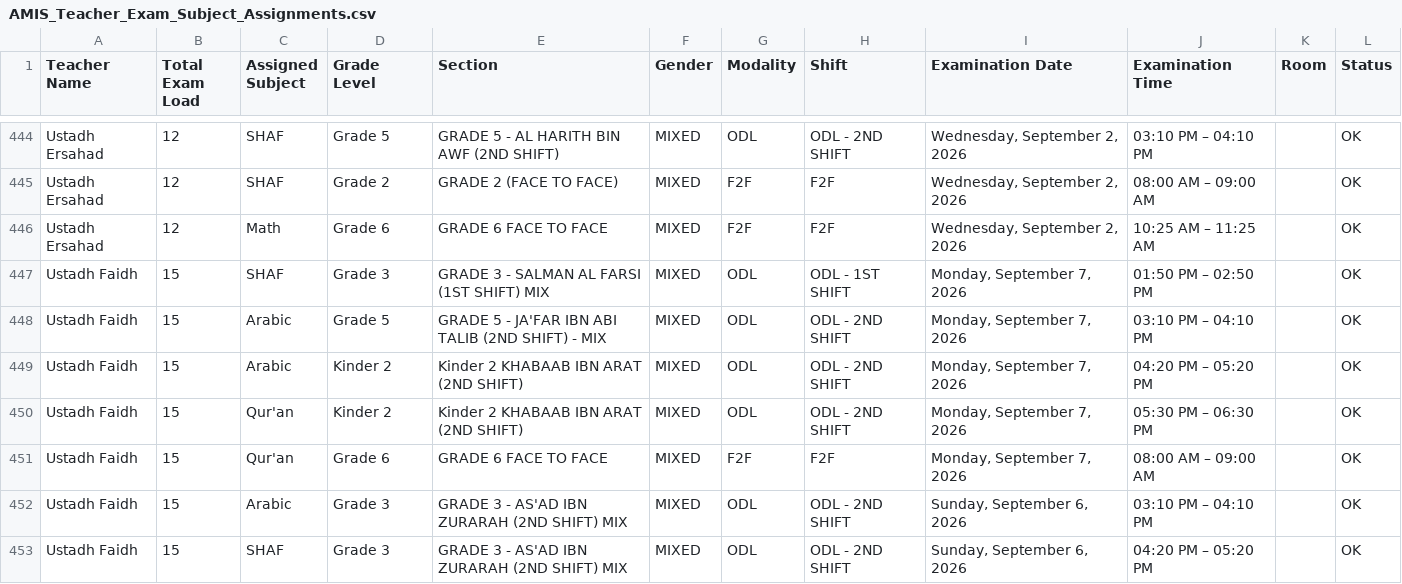
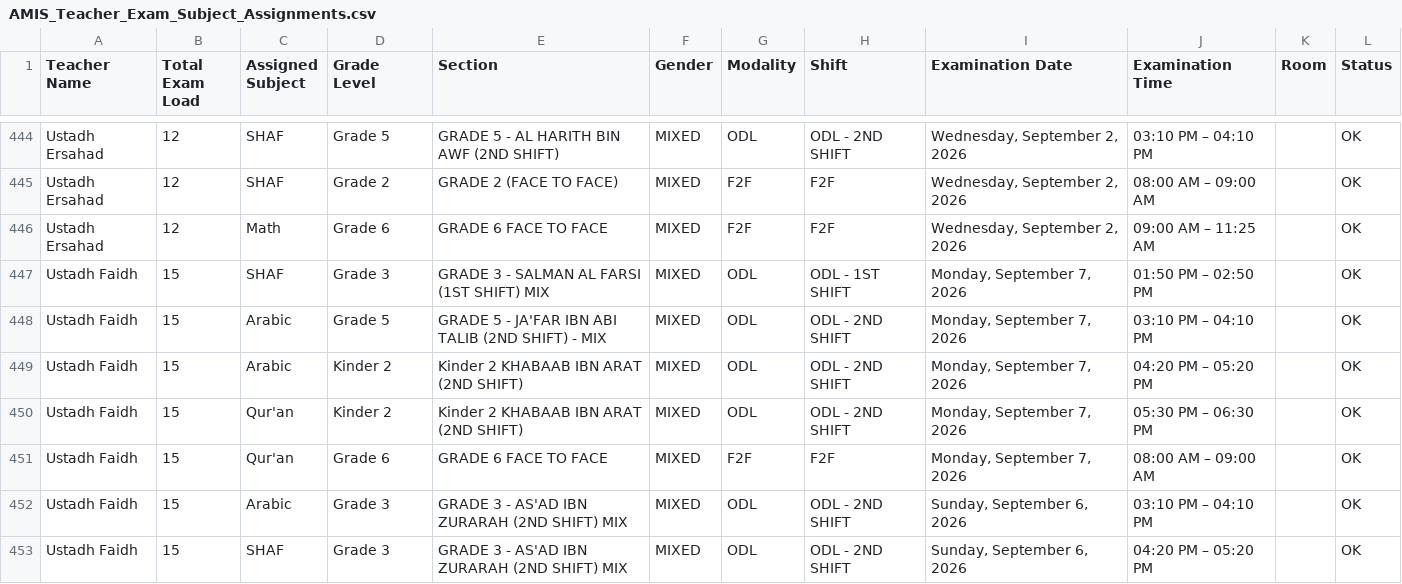
Before and after one commit to zhairel/AMIS-Exam-Scheduler, a CSV file: AMIS_Teacher_Exam_Subject_Assignments.csv, drawn as a sheet; only a part is shown, gaps mark what is left out; the diff covers the shown part only.

```diff
--- a/AMIS_Teacher_Exam_Subject_Assignments.csv
+++ b/AMIS_Teacher_Exam_Subject_Assignments.csv
@@ -445,3 +445,3 @@ Ustadh Ersahad,12,SHAF,Grade 5,GRADE 5 - AL HARITH BIN AWF (2ND SHIFT),MIXED,ODL
 Ustadh Ersahad,12,SHAF,Grade 2,GRADE 2 (FACE TO FACE),MIXED,F2F,F2F,"Wednesday, September 2, 2026",08:00 AM – 09:00 AM,,OK
-Ustadh Ersahad,12,Math,Grade 6,GRADE  6  FACE TO FACE,MIXED,F2F,F2F,"Wednesday, September 2, 2026",10:25 AM – 11:25 AM,,OK
+Ustadh Ersahad,12,Math,Grade 6,GRADE  6  FACE TO FACE,MIXED,F2F,F2F,"Wednesday, September 2, 2026",09:00 AM – 11:25 AM,,OK
 Ustadh Faidh,15,SHAF,Grade 3,GRADE 3 - SALMAN AL FARSI (1ST SHIFT) MIX,MIXED,ODL,ODL - 1ST SHIFT,"Monday, September 7, 2026",01:50 PM – 02:50 PM,,OK
```
Also changed, not shown: 6 added rows, 6 removed rows and 3 edited cells elsewhere in this file, 3 other files.
